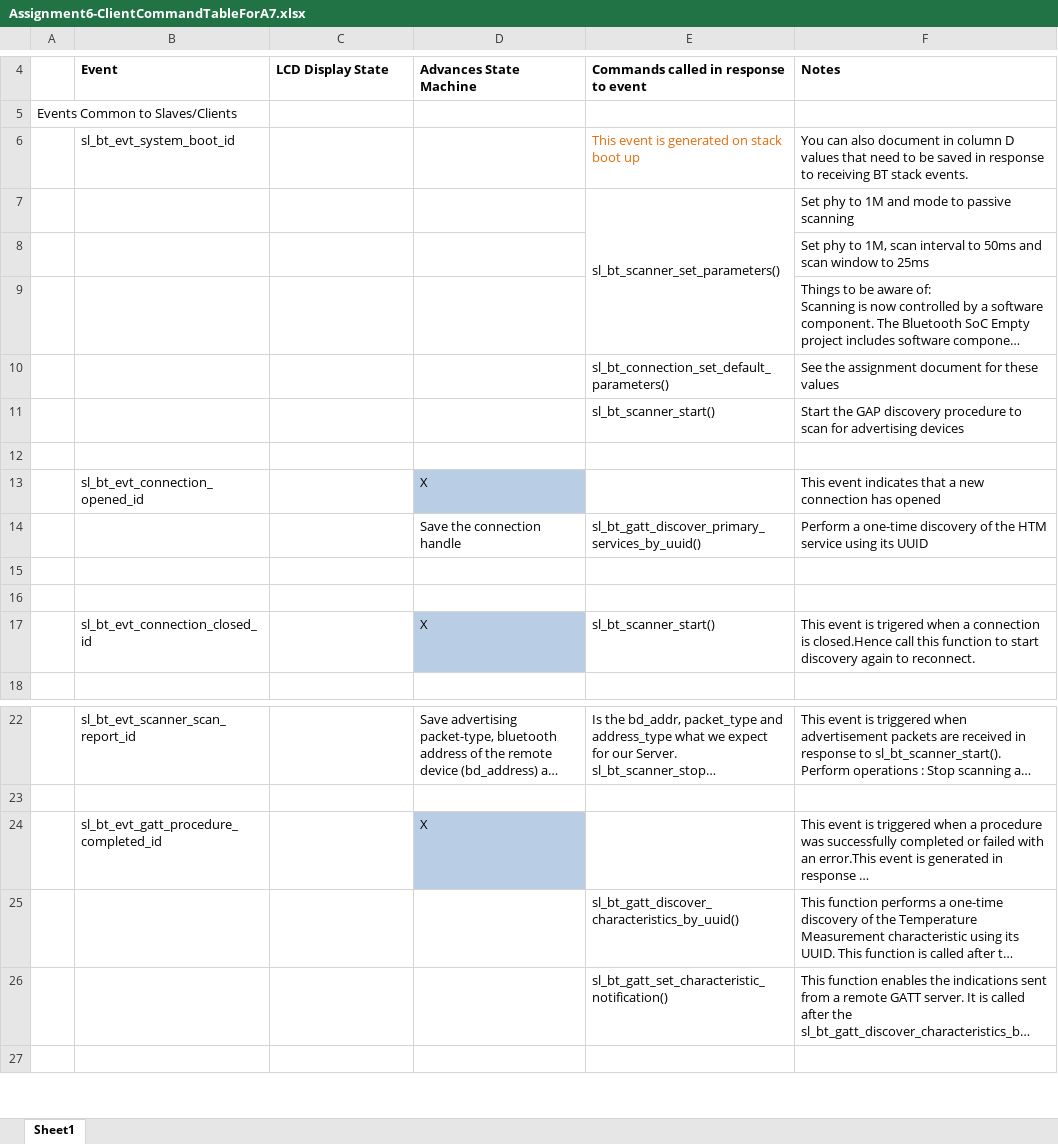
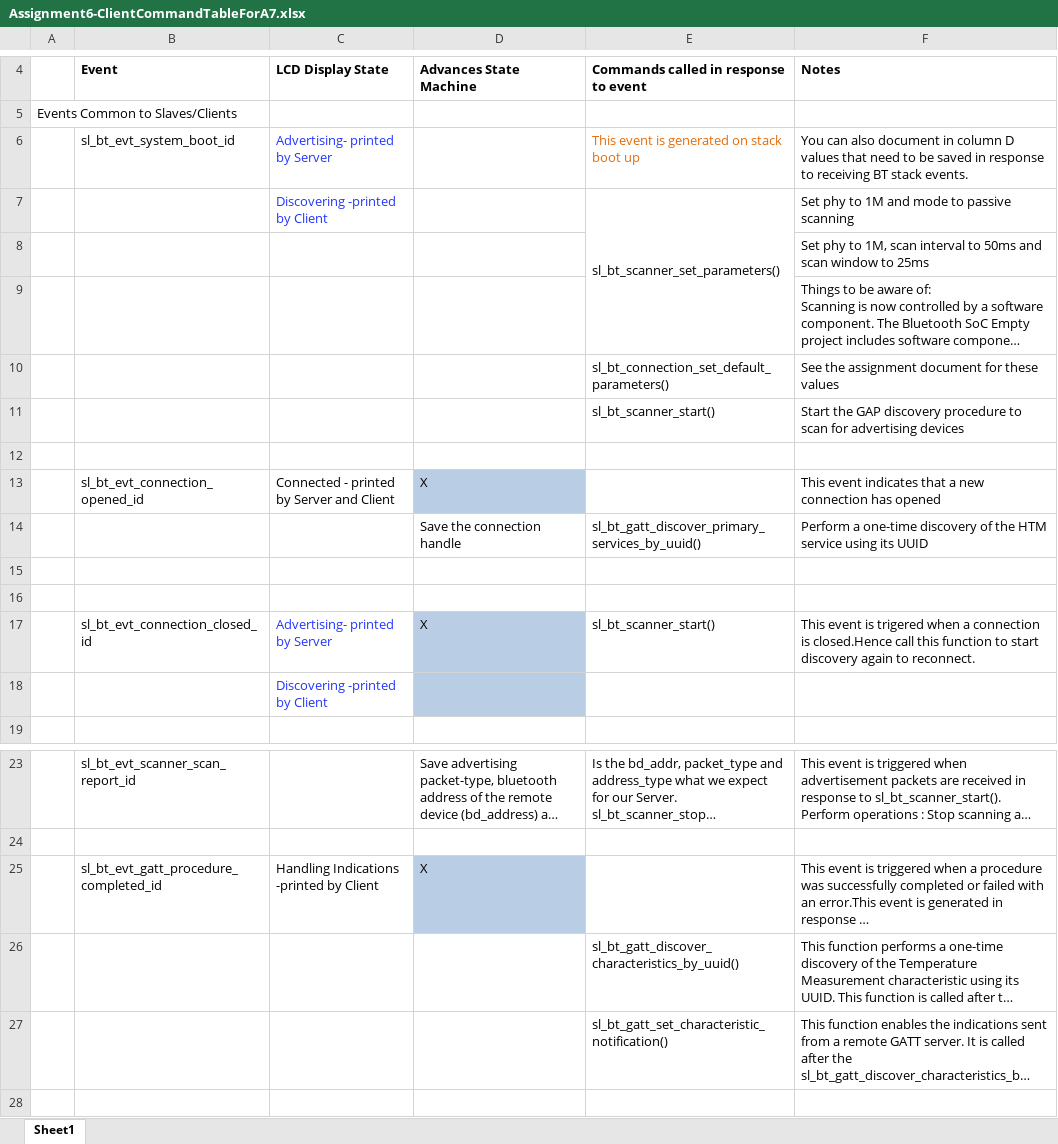
Before and after one commit to aysvarya-gopinath/ecen5823_BLE_SpyEye, an Excel workbook: questions/Assignment6-ClientCommandTableForA7.xlsx, sheet Sheet1, drawn as a sheet; only a part is shown, gaps mark what is left out; long unchanged cells end in …; values as stored, in another font and other column widths than the file's, no borders; charts and pictures not drawn; addresses are those after the commit; the diff names each change by its address in the sheet, - before the commit and + after, or states it on an @@ line.

```diff
--- a/questions/Assignment6-ClientCommandTableForA7.xlsx (sheet Sheet1)
+++ b/questions/Assignment6-ClientCommandTableForA7.xlsx (sheet Sheet1)
-C6: (empty)
+C6: Advertising- printed by Server
-C7: (empty)
+C7: Discovering -printed by Client
-C13: (empty)
+C13: Connected - printed by Server and Client
-C17: (empty)
+C17: Advertising- printed by Server
+row 18:  |  | Discovering -printed by Client
-C25: (empty)
+C25: Handling Indications -printed by Client
```
Also changed, not shown: charts or pictures, 4 other files.
